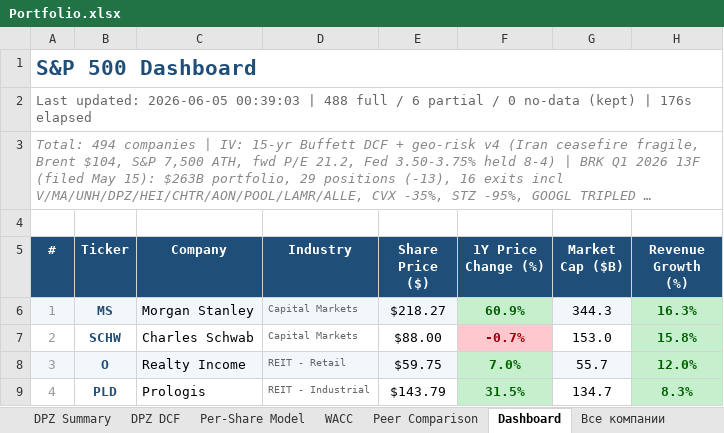
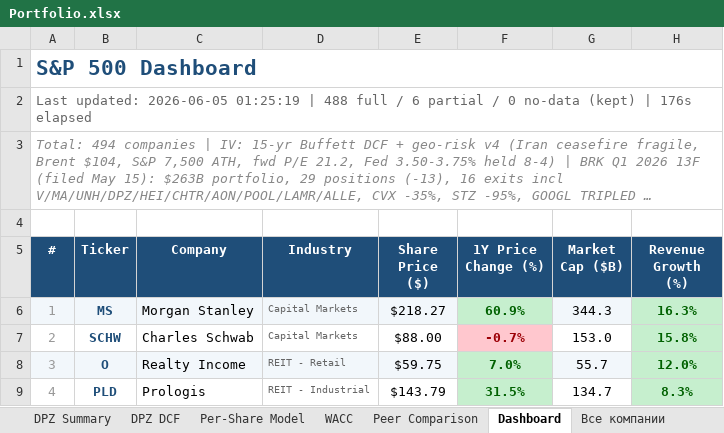
Before and after one commit to Semenka/SP500, an Excel workbook: Portfolio.xlsx, sheet Dashboard, drawn as a sheet; only a part is shown; long unchanged cells end in …; values as stored, in another font and other column widths than the file's, no borders; the diff names each change by its address in the sheet, - before the commit and + after, or states it on an @@ line.

```diff
--- a/Portfolio.xlsx (sheet Dashboard)
+++ b/Portfolio.xlsx (sheet Dashboard)
-A2 (#): …updated: 2026-06-05 00:39:03 | 488…
+A2 (#): …updated: 2026-06-05 01:25:19 | 488…
```
Also changed, not shown: 8 other files.
